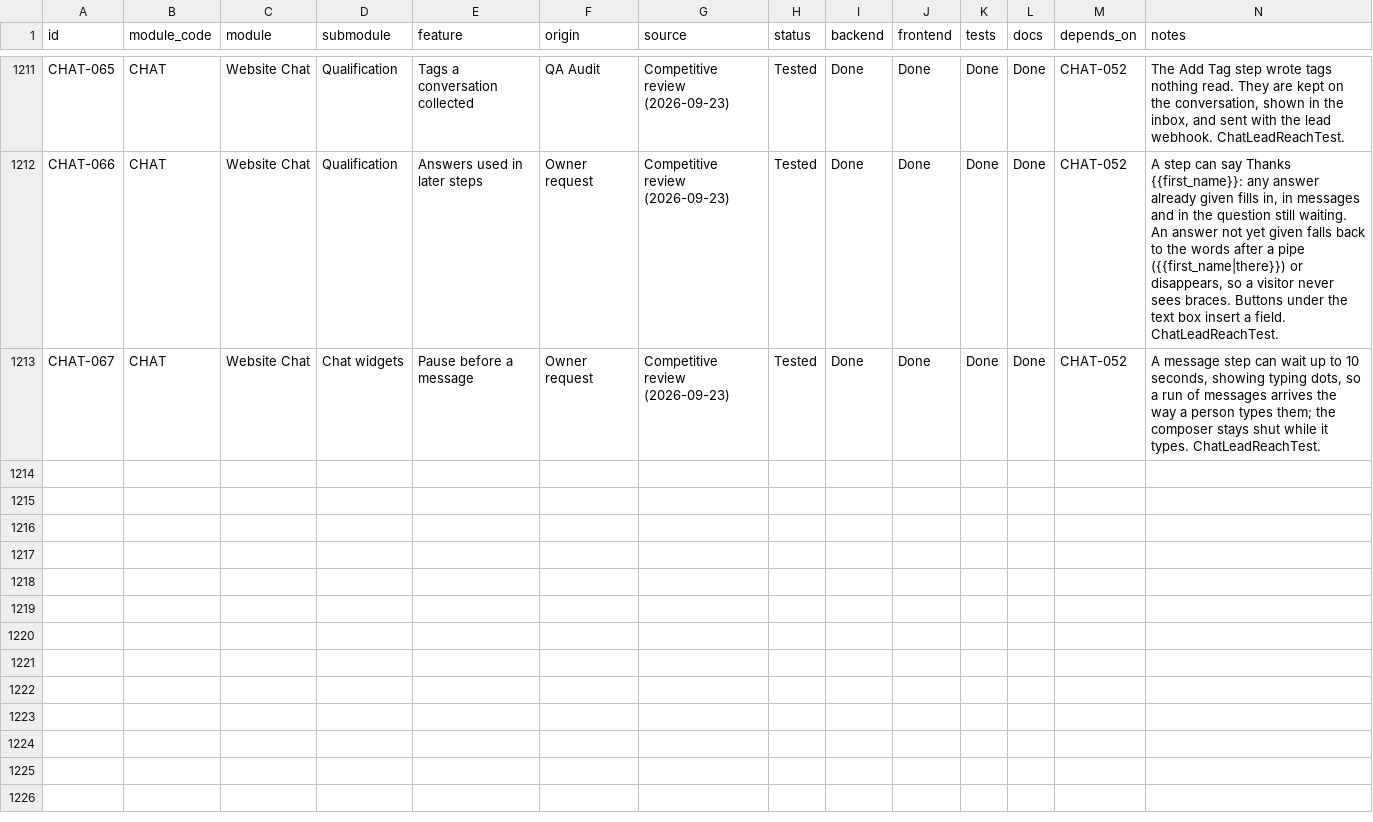
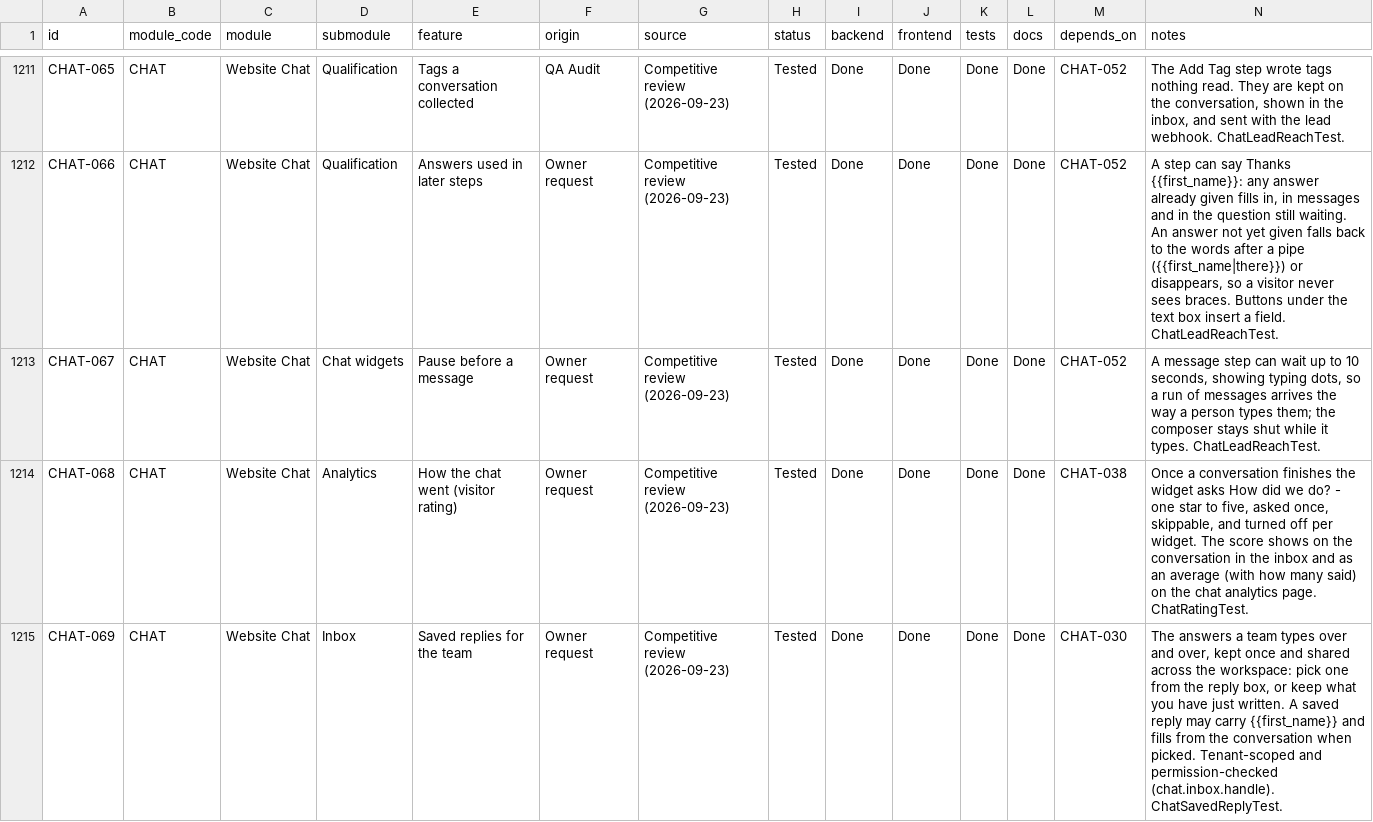
Before and after one commit to TechPioDev/piotrack, a CSV file: docs/register/feature-register.csv, drawn as a sheet; only a part is shown, gaps mark what is left out.

```diff
--- a/docs/register/feature-register.csv
+++ b/docs/register/feature-register.csv
@@ -1213 +1213,3 @@ CHAT-066,CHAT,Website Chat,Qualification,Answers used in later steps,Owner reque
 CHAT-067,CHAT,Website Chat,Chat widgets,Pause before a message,Owner request,Competitive review (2026-09-23),Tested,Done,Done,Done,Done,CHAT-052,"A message step can wait up to 10 seconds, showing typing dots, so a run of messages arrives the way a person types them; the composer stays shut while it types. ChatLeadReachTest."
+CHAT-068,CHAT,Website Chat,Analytics,How the chat went (visitor rating),Owner request,Competitive review (2026-09-23),Tested,Done,Done,Done,Done,CHAT-038,"Once a conversation finishes the widget asks How did we do? - one star to five, asked once, skippable, and turned off per widget. The score shows on the conversation in the inbox and as an average (with how many said) on the chat analytics page. ChatRatingTest."
+CHAT-069,CHAT,Website Chat,Inbox,Saved replies for the team,Owner request,Competitive review (2026-09-23),Tested,Done,Done,Done,Done,CHAT-030,"The answers a team types over and over, kept once and shared across the workspace: pick one from the reply box, or keep what you have just written. A saved reply may carry {{first_name}} and fills from the conversation when picked. Tenant-scoped and permission-checked (chat.inbox.handle). ChatSavedReplyTest."
```
Also changed, not shown: 16 other files.
